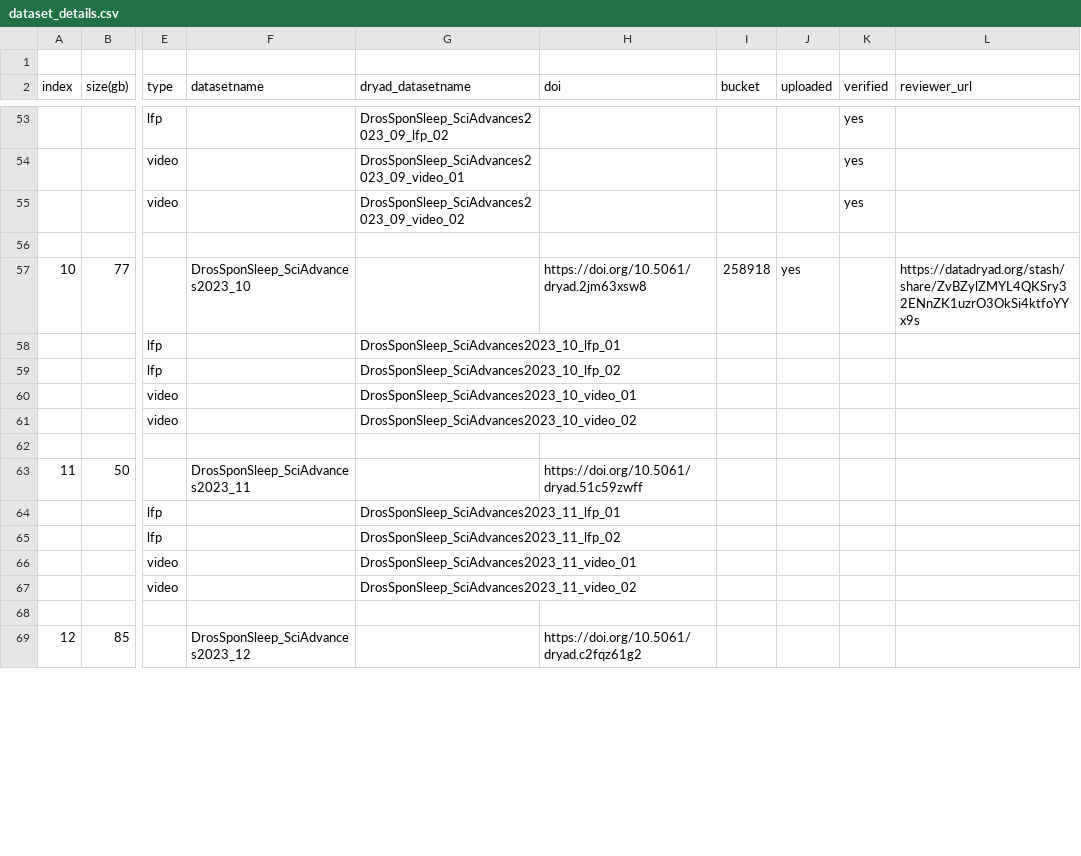
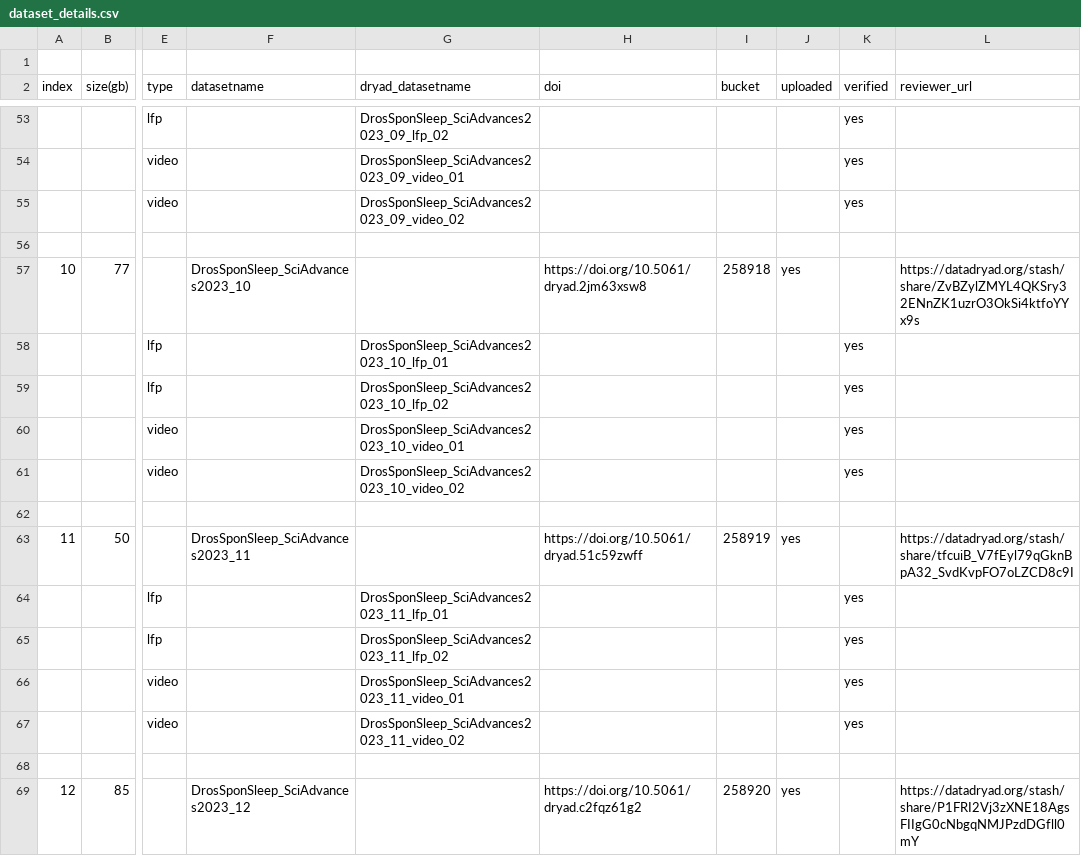
Before and after one commit to SridharJagannathan/drosSleepStages_Datasettools_SciAdvances2023, a CSV file: dataset_details.csv, drawn as a sheet; only a part is shown, gaps mark what is left out; the diff covers the shown part only; the diff names each change by its address in the sheet, - before the commit and + after, or states it on an @@ line.

Commit message:
updated

```diff
--- a/dataset_details.csv
+++ b/dataset_details.csv
-K58:K61 (verified): (empty)
+K58:K61 (verified): yes
-I63 (bucket): (empty)
+I63 (bucket): 258919
-J63 (uploaded): (empty)
+J63 (uploaded): yes
-L63 (reviewer_url): (empty)
+L63 (reviewer_url): https://datadryad.org/stash/share/tfcuiB_V7fEyl79qGknBpA32_SvdKvpFO7oLZCD8c9I
-K64:K67 (verified): (empty)
+K64:K67 (verified): yes
-I69 (bucket): (empty)
+I69 (bucket): 258920
-J69 (uploaded): (empty)
+J69 (uploaded): yes
-L69 (reviewer_url): (empty)
+L69 (reviewer_url): https://datadryad.org/stash/share/P1FRI2Vj3zXNE18AgsFIIgG0cNbgqNMJPzdDGfll0mY
```
Also changed, not shown: 13 edited cells elsewhere in this file.
